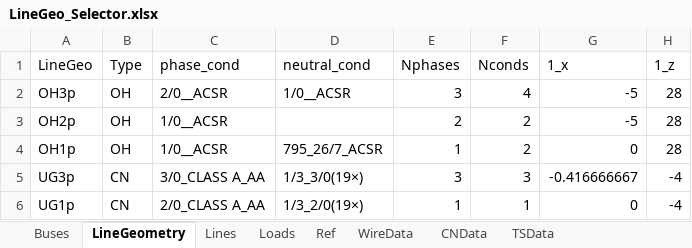
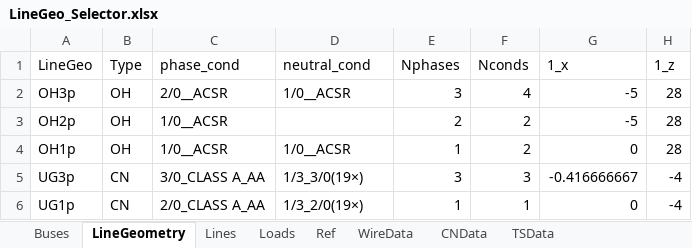
Before and after one commit to spenceregan/ECEN5437-Proj1, an Excel workbook: network-data/LineGeo_Selector.xlsx, sheet LineGeometry, drawn as a sheet; only a part is shown; values as stored, in another font and other column widths than the file's, no borders; table styles not drawn; the diff names each change by its address in the sheet, - before the commit and + after, or states it on an @@ line.

Commit message:
fix naming bug in lineGeometries csv

```diff
--- a/network-data/LineGeo_Selector.xlsx (sheet LineGeometry)
+++ b/network-data/LineGeo_Selector.xlsx (sheet LineGeometry)
-D4 (neutral_cond): 795_26/7_ACSR
+D4 (neutral_cond): 1/0__ACSR
```
Also changed, not shown: 4 other files.
